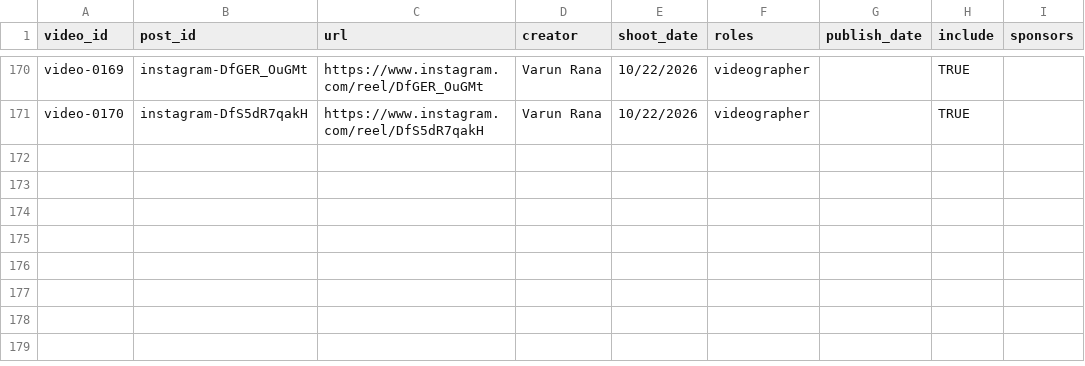
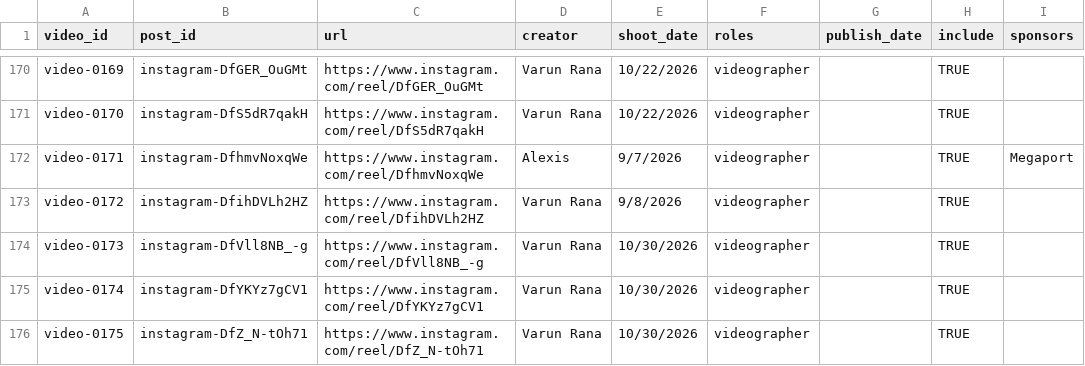
Before and after one commit to quence-dev/social-portfolio, a CSV file: data/posts.csv, drawn as a sheet; only a part is shown, gaps mark what is left out; the diff names each change by its address in the sheet, - before the commit and + after, or states it on an @@ line.

Commit message:
Import updated posts catalog

```diff
--- a/data/posts.csv
+++ b/data/posts.csv
+row 172: video-0171 | instagram-DfhmvNoxqWe | https://www.instagram.com/reel/DfhmvNoxqWe | Alexis | 9/7/2026 | videographer |  | TRUE | Megaport
+row 173: video-0172 | instagram-DfihDVLh2HZ | https://www.instagram.com/reel/DfihDVLh2HZ | Varun Rana | 9/8/2026 | videographer |  | TRUE
+row 174: video-0173 | instagram-DfVll8NB_-g | https://www.instagram.com/reel/DfVll8NB_-g | Varun Rana | 10/30/2026 | videographer |  | TRUE
+row 175: video-0174 | instagram-DfYKYz7gCV1 | https://www.instagram.com/reel/DfYKYz7gCV1 | Varun Rana | 10/30/2026 | videographer |  | TRUE
+row 176: video-0175 | instagram-DfZ_N-tOh71 | https://www.instagram.com/reel/DfZ_N-tOh71 | Varun Rana | 10/30/2026 | videographer |  | TRUE
```
Also changed, not shown: 1 other file.
